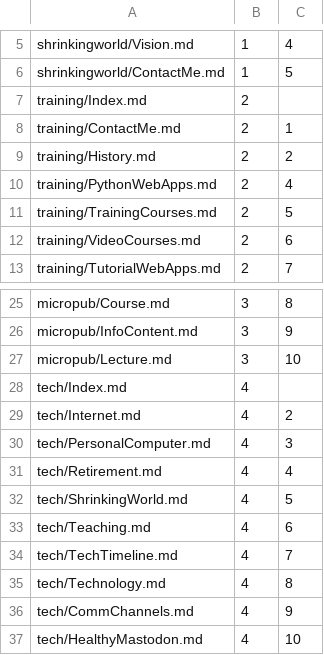
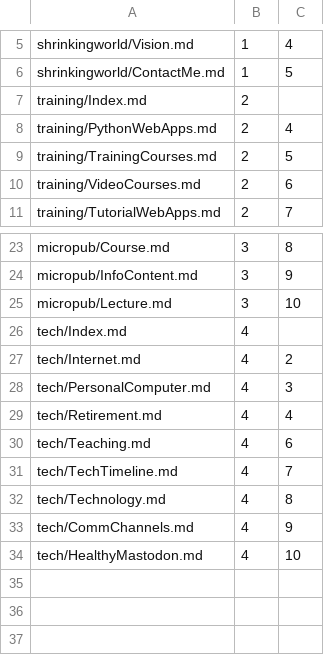
Before and after one commit to Mark-Seaman/DigitalOcean-2023, a CSV file: Documents/shrinking-world.com/blog/_content.csv, drawn as a sheet; only a part is shown, gaps mark what is left out.

```diff
--- a/Documents/shrinking-world.com/blog/_content.csv
+++ b/Documents/shrinking-world.com/blog/_content.csv
@@ -7,4 +7,2 @@ shrinkingworld/ContactMe.md,1,5
 training/Index.md,2
-training/ContactMe.md,2,1
-training/History.md,2,2
 training/PythonWebApps.md,2,4
@@ -31,3 +29,2 @@ tech/PersonalComputer.md,4,3
 tech/Retirement.md,4,4
-tech/ShrinkingWorld.md,4,5
 tech/Teaching.md,4,6
```
Also changed, not shown: Documents/seamansguide.com/quest/_content.csv, 7 other files.
